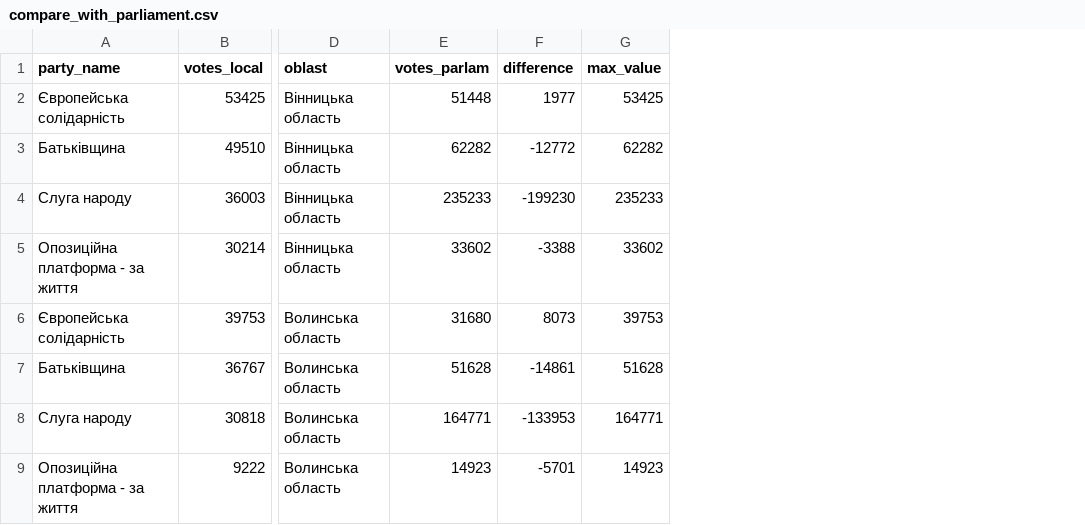
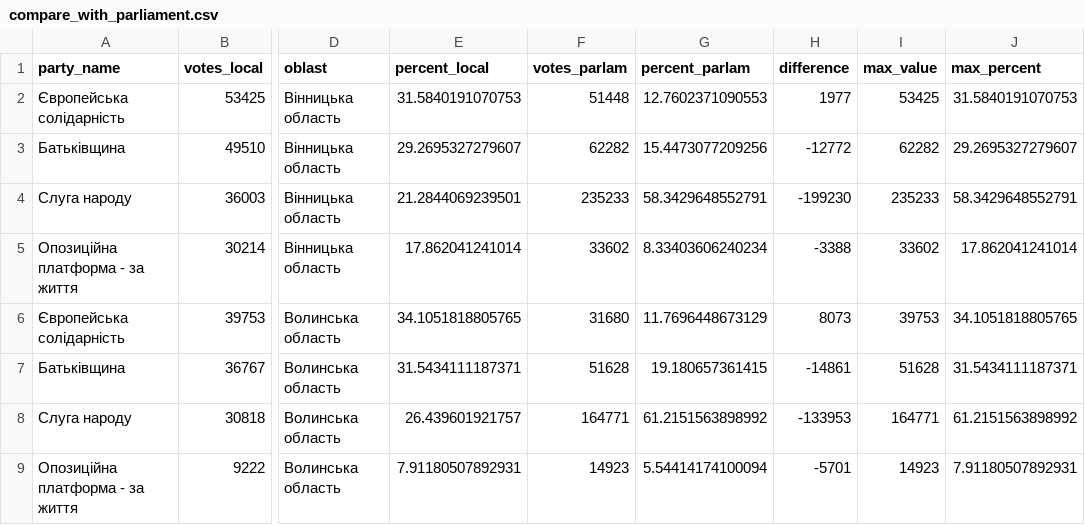
Before and after one commit to texty/local_elections_2020, a CSV file: data/compare_with_parliament.csv, drawn as a sheet; only a part is shown, gaps mark what is left out; the diff names each change by its address in the sheet, - before the commit and + after, or states it on an @@ line.

```diff
--- a/data/compare_with_parliament.csv
+++ b/data/compare_with_parliament.csv
+column E (percent_local), rows 2-9: 31.5840191070753 | 29.2695327279607 | 21.2844069239501 | 17.862041241014 | 34.1051818805765 | 31.5434111187371 | 26.439601921757 | 7.91180507892931
+column G (percent_parlam), rows 2-9: 12.7602371090553 | 15.4473077209256 | 58.3429648552791 | 8.33403606240234 | 11.7696448673129 | 19.180657361415 | 61.2151563898992 | 5.54414174100094
+column J (max_percent), rows 2-9: 31.5840191070753 | 29.2695327279607 | 58.3429648552791 | 17.862041241014 | 34.1051818805765 | 31.5434111187371 | 61.2151563898992 | 7.91180507892931
```
Also changed, not shown: 2 other files.
